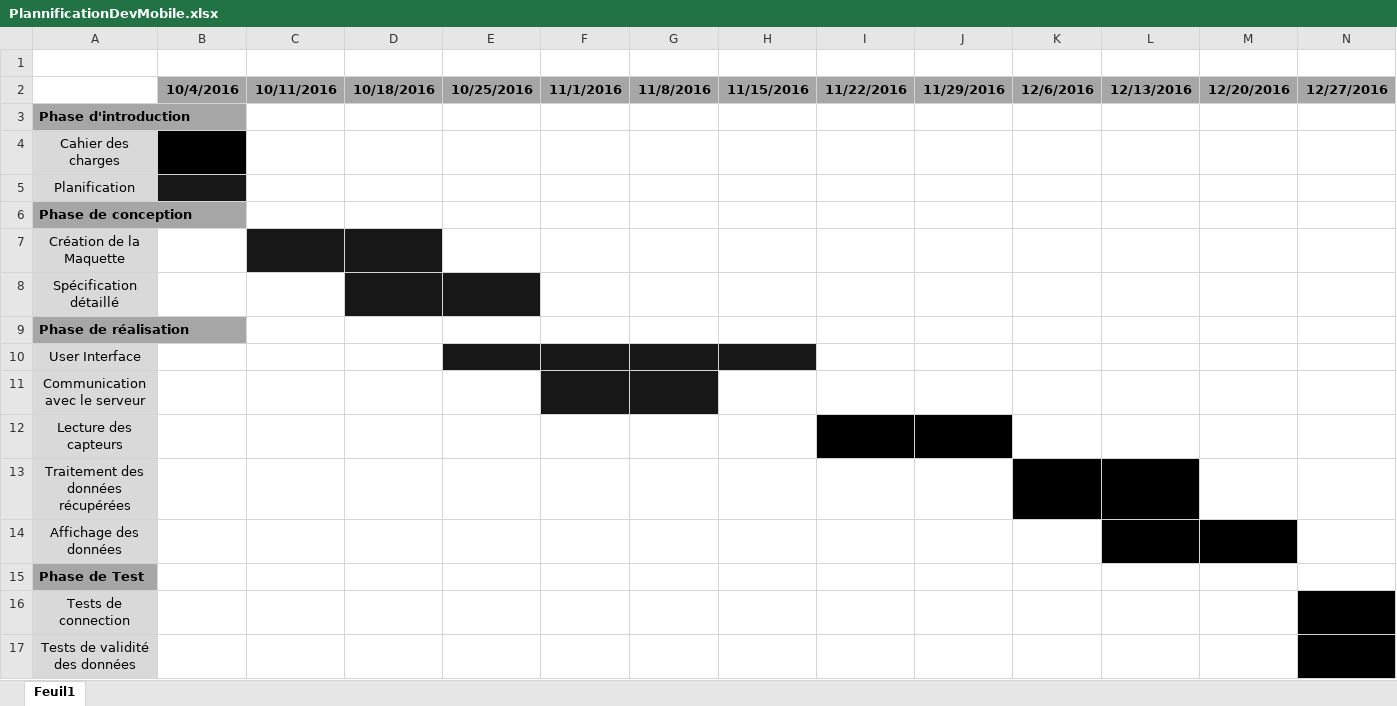
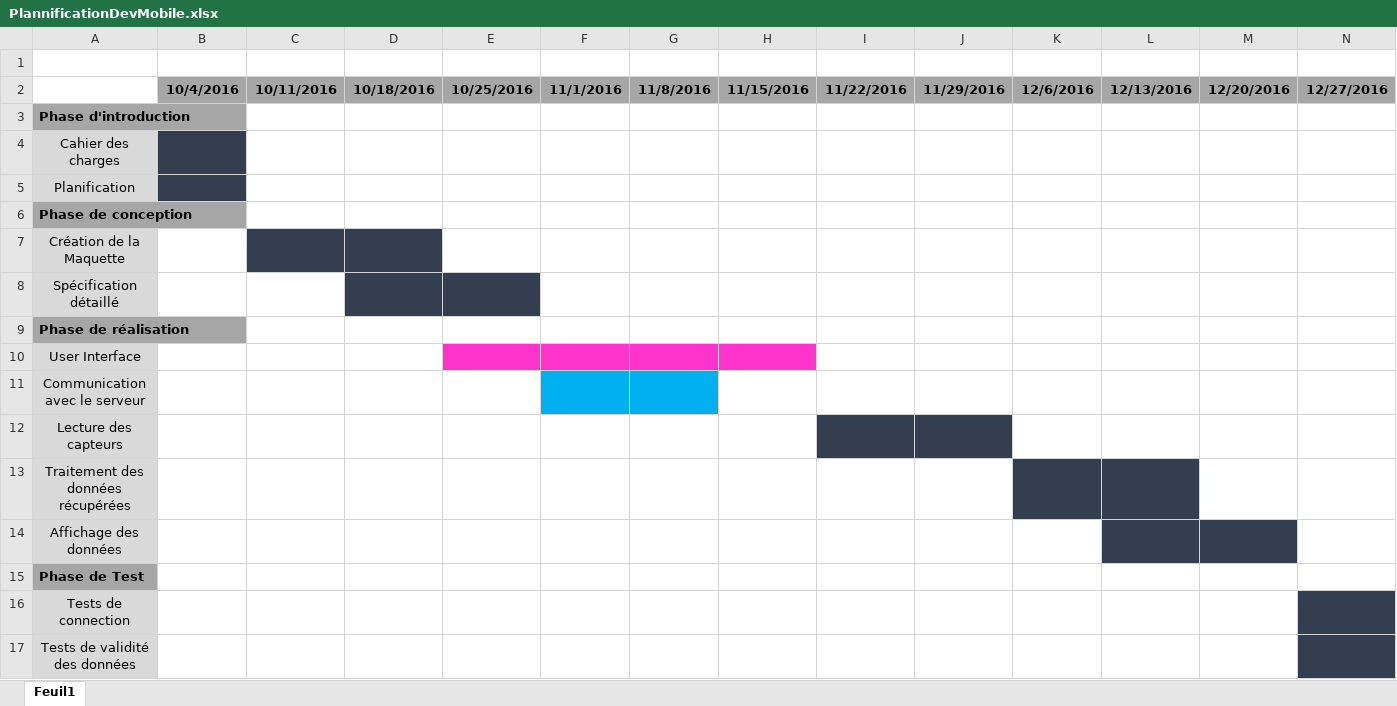
Before and after one commit to Schaffora/StayFit-Android-Part, an Excel workbook: PlannificationDevMobile.xlsx, sheet Feuil1, drawn as a sheet; only a part is shown; values as stored, in another font and other column widths than the file's, no borders; the diff covers the shown part only; the diff names each change by its address in the sheet, - before the commit and + after, or states it on an @@ line.

```diff
--- a/PlannificationDevMobile.xlsx (sheet Feuil1)
+++ b/PlannificationDevMobile.xlsx (sheet Feuil1)
-B4 fill: #000000
+B4 fill: #333F50
-B5 fill: #181717
+B5 fill: #333F50
-C7:D7 fill: #181717
+C7:D7 fill: #333F50
-D8:E8 fill: #181717
+D8:E8 fill: #333F50
-E10:H10 fill: #181717
+E10:H10 fill: #FF33CC
-F11:G11 fill: #181717
+F11:G11 fill: #00B0F0
-I12:J12 fill: #000000
+I12:J12 fill: #333F50
-K13:L13 fill: #000000
+K13:L13 fill: #333F50
-L14:M14 fill: #000000
+L14:M14 fill: #333F50
-N16:N17 fill: #000000
+N16:N17 fill: #333F50
```
Also changed, not shown: 13 added rows and cell formats elsewhere in this sheet.
